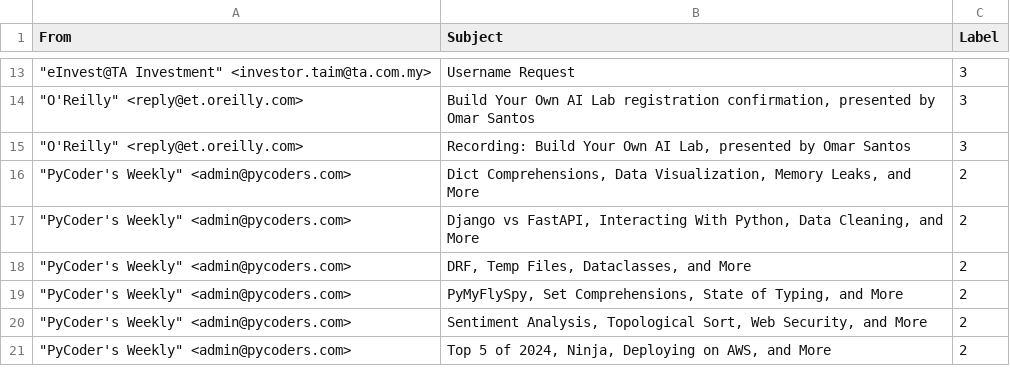
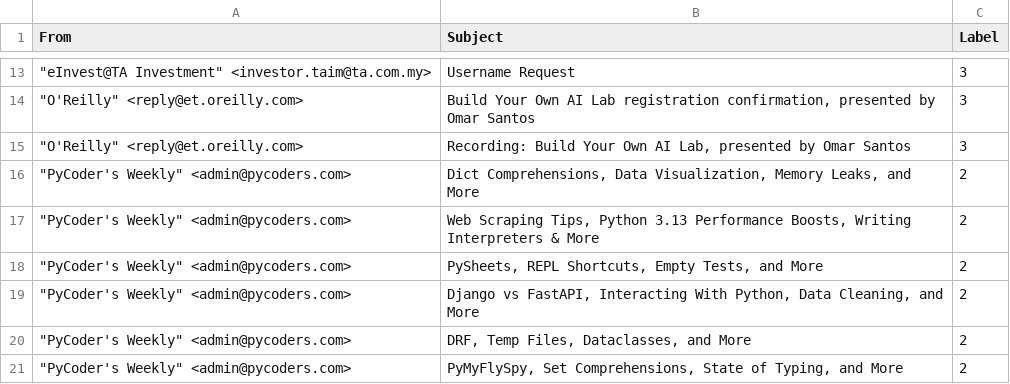
Before and after one commit to kosiew/gmail-ai-labeller, a CSV file: _extracted_emails.csv, drawn as a sheet; only a part is shown, gaps mark what is left out; the shorter side is filled out with more unchanged rows.

Commit message:
add training data

```diff
--- a/_extracted_emails.csv
+++ b/_extracted_emails.csv
@@ -16,2 +16,4 @@ From,Subject,Label
 """PyCoder's Weekly"" <admin@pycoders.com>","Dict Comprehensions, Data Visualization, Memory Leaks, and More",2
+"""PyCoder's Weekly"" <admin@pycoders.com>","Web Scraping Tips, Python 3.13 Performance Boosts, Writing Interpreters & More",2
+"""PyCoder's Weekly"" <admin@pycoders.com>","PySheets, REPL Shortcuts, Empty Tests, and More",2
 """PyCoder's Weekly"" <admin@pycoders.com>","Django vs FastAPI, Interacting With Python, Data Cleaning, and More",2
```
